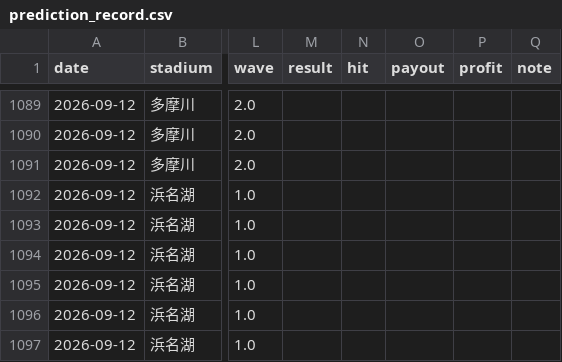
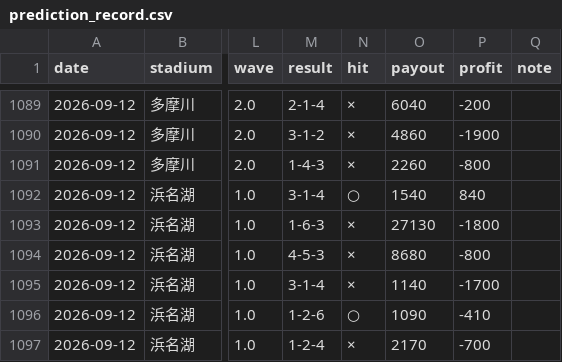
Before and after one commit to mi59jis/kyotei-allauto, a CSV file: prediction_record.csv, drawn as a sheet; only a part is shown, gaps mark what is left out; the diff covers the shown part only; the diff names each change by its address in the sheet, - before the commit and + after, or states it on an @@ line.

```diff
--- a/prediction_record.csv
+++ b/prediction_record.csv
-M1089 (result): (empty)
+M1089 (result): 2-1-4
-N1089:N1091 (hit): (empty)
+N1089:N1091 (hit): ×
-O1089 (payout): (empty)
+O1089 (payout): 6040
-P1089 (profit): (empty)
+P1089 (profit): -200
-M1090 (result): (empty)
+M1090 (result): 3-1-2
-O1090 (payout): (empty)
+O1090 (payout): 4860
-P1090 (profit): (empty)
+P1090 (profit): -1900
-M1091 (result): (empty)
+M1091 (result): 1-4-3
-O1091 (payout): (empty)
+O1091 (payout): 2260
-P1091 (profit): (empty)
+P1091 (profit): -800
-M1092 (result): (empty)
+M1092 (result): 3-1-4
-N1092 (hit): (empty)
+N1092 (hit): ○
-O1092 (payout): (empty)
+O1092 (payout): 1540
-P1092 (profit): (empty)
+P1092 (profit): 840
-M1093 (result): (empty)
+M1093 (result): 1-6-3
-N1093:N1095 (hit): (empty)
+N1093:N1095 (hit): ×
-O1093 (payout): (empty)
+O1093 (payout): 27130
-P1093 (profit): (empty)
+P1093 (profit): -1800
-M1094 (result): (empty)
+M1094 (result): 4-5-3
-O1094 (payout): (empty)
+O1094 (payout): 8680
-P1094 (profit): (empty)
+P1094 (profit): -800
-M1095 (result): (empty)
+M1095 (result): 3-1-4
-O1095 (payout): (empty)
+O1095 (payout): 1140
-P1095 (profit): (empty)
+P1095 (profit): -1700
-M1096 (result): (empty)
+M1096 (result): 1-2-6
-N1096 (hit): (empty)
+N1096 (hit): ○
-O1096 (payout): (empty)
+O1096 (payout): 1090
-P1096 (profit): (empty)
+P1096 (profit): -410
-M1097 (result): (empty)
+M1097 (result): 1-2-4
-N1097 (hit): (empty)
+N1097 (hit): ×
-O1097 (payout): (empty)
+O1097 (payout): 2170
-P1097 (profit): (empty)
+P1097 (profit): -700
```
Also changed, not shown: 144 edited cells elsewhere in this file.
